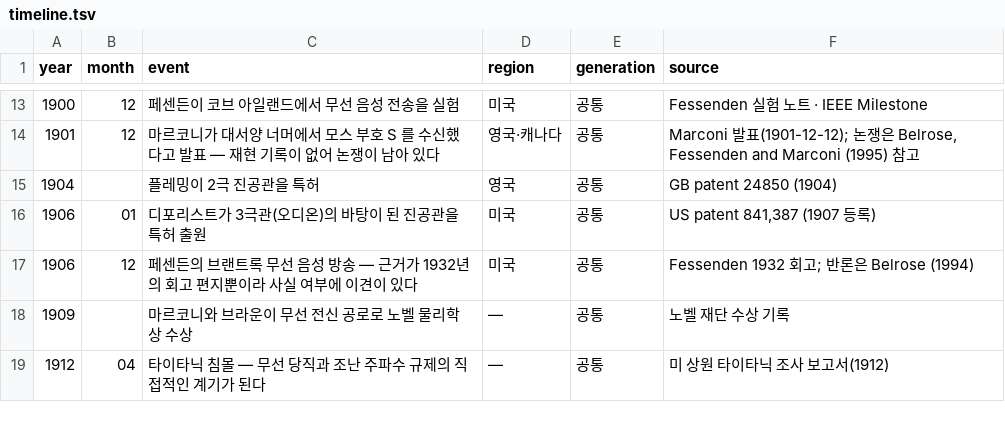
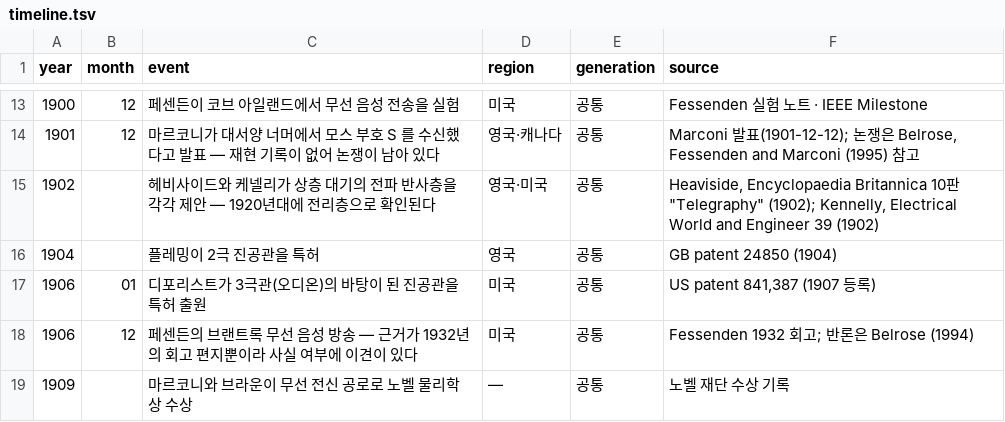
Before and after one commit to chobocho/treasure_house, a TSV file: wireless/data/timeline.tsv, drawn as a sheet; only a part is shown, gaps mark what is left out; the shorter side is filled out with more unchanged rows.

```diff
--- a/wireless/data/timeline.tsv
+++ b/wireless/data/timeline.tsv
@@ -14,2 +14,3 @@ year	month	event	region	generation	source
 1901	12	마르코니가 대서양 너머에서 모스 부호 S 를 수신했다고 발표 — 재현 기록이 없어 논쟁이 남아 있다	영국·캐나다	공통	Marconi 발표(1901-12-12); 논쟁은 Belrose, Fessenden and Marconi (1995) 참고
+1902		헤비사이드와 케넬리가 상층 대기의 전파 반사층을 각각 제안 — 1920년대에 전리층으로 확인된다	영국·미국	공통	Heaviside, Encyclopaedia Britannica 10판 "Telegraphy" (1902); Kennelly, Electrical World and Engineer 39 (1902)
 1904		플레밍이 2극 진공관을 특허	영국	공통	GB patent 24850 (1904)
```
Also changed, not shown: 4 other files.
